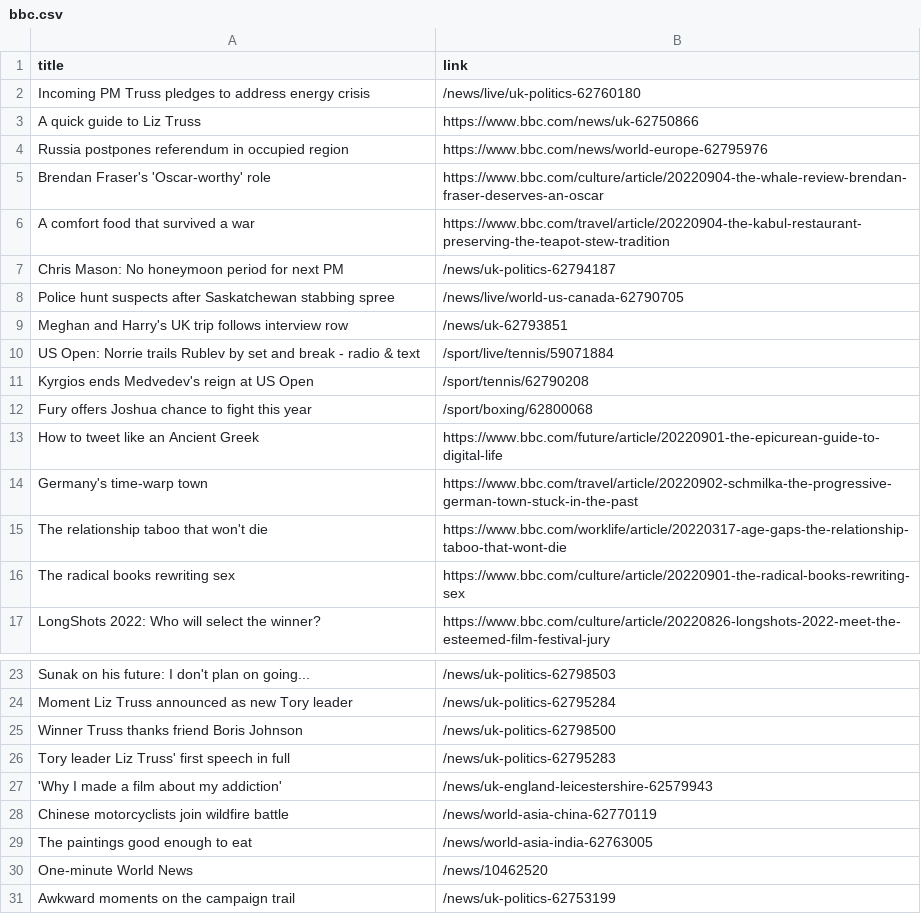
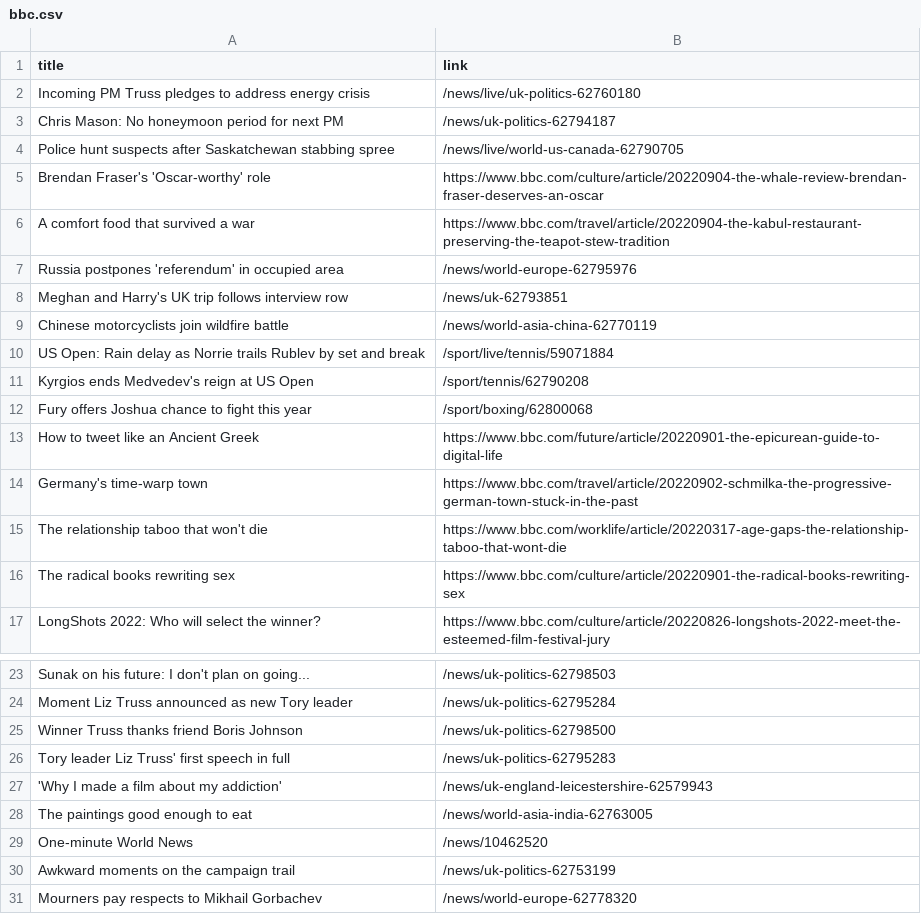
Before and after one commit to carolinaszv/automatic-scraper-bbc, a CSV file: bbc.csv, drawn as a sheet; only a part is shown, gaps mark what is left out; the shorter side is filled out with more unchanged rows.

```diff
--- a/bbc.csv
+++ b/bbc.csv
@@ -2,10 +2,10 @@ title,link
 Incoming PM Truss pledges to address energy crisis,/news/live/uk-politics-62760180
-A quick guide to Liz Truss,https://www.bbc.com/news/uk-62750866
-Russia postpones referendum in occupied region,https://www.bbc.com/news/world-europe-62795976
+Chris Mason: No honeymoon period for next PM,/news/uk-politics-62794187
+Police hunt suspects after Saskatchewan stabbing spree,/news/live/world-us-canada-62790705
 Brendan Fraser's 'Oscar-worthy' role,https://www.bbc.com/culture/article/20220904-the-whale-review-brendan-fraser-deserves-an-oscar
 A comfort food that survived a war,https://www.bbc.com/travel/article/20220904-the-kabul-restaurant-preserving-the-teapot-stew-tradition
-Chris Mason: No honeymoon period for next PM,/news/uk-politics-62794187
-Police hunt suspects after Saskatchewan stabbing spree,/news/live/world-us-canada-62790705
+Russia postpones 'referendum' in occupied area,/news/world-europe-62795976
 Meghan and Harry's UK trip follows interview row,/news/uk-62793851
-US Open: Norrie trails Rublev by set and break - radio & text,/sport/live/tennis/59071884
+Chinese motorcyclists join wildfire battle,/news/world-asia-china-62770119
+US Open: Rain delay as Norrie trails Rublev by set and break,/sport/live/tennis/59071884
 Kyrgios ends Medvedev's reign at US Open,/sport/tennis/62790208
@@ -27,3 +27,2 @@ Tory leader Liz Truss' first speech in full,/news/uk-politics-62795283
 'Why I made a film about my addiction',/news/uk-england-leicestershire-62579943
-Chinese motorcyclists join wildfire battle,/news/world-asia-china-62770119
 The paintings good enough to eat,/news/world-asia-india-62763005
```
